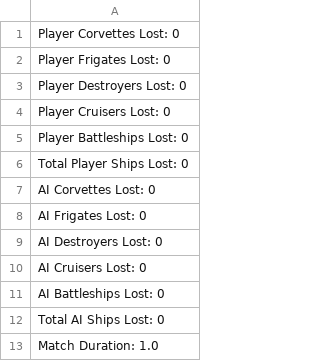
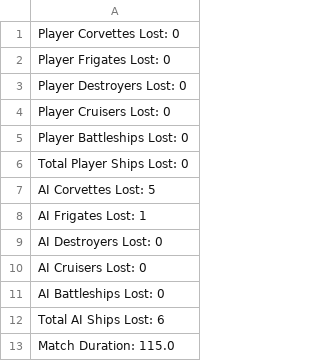
Before and after one commit to T-Stevens1299/FYP-Training, a CSV file: BP_BaseGamemode_C.csv, drawn as a sheet.

```diff
--- a/BP_BaseGamemode_C.csv
+++ b/BP_BaseGamemode_C.csv
@@ -6,4 +6,4 @@ Player Battleships Lost: 0,
 Total Player Ships Lost: 0,
-AI Corvettes Lost: 0,
-AI Frigates Lost: 0,
+AI Corvettes Lost: 5,
+AI Frigates Lost: 1,
 AI Destroyers Lost: 0,
@@ -11,3 +11,3 @@ AI Cruisers Lost: 0,
 AI Battleships Lost: 0,
-Total AI Ships Lost: 0,
-Match Duration: 1.0,
+Total AI Ships Lost: 6,
+Match Duration: 115.0,
```
Also changed, not shown: 6 other files.
